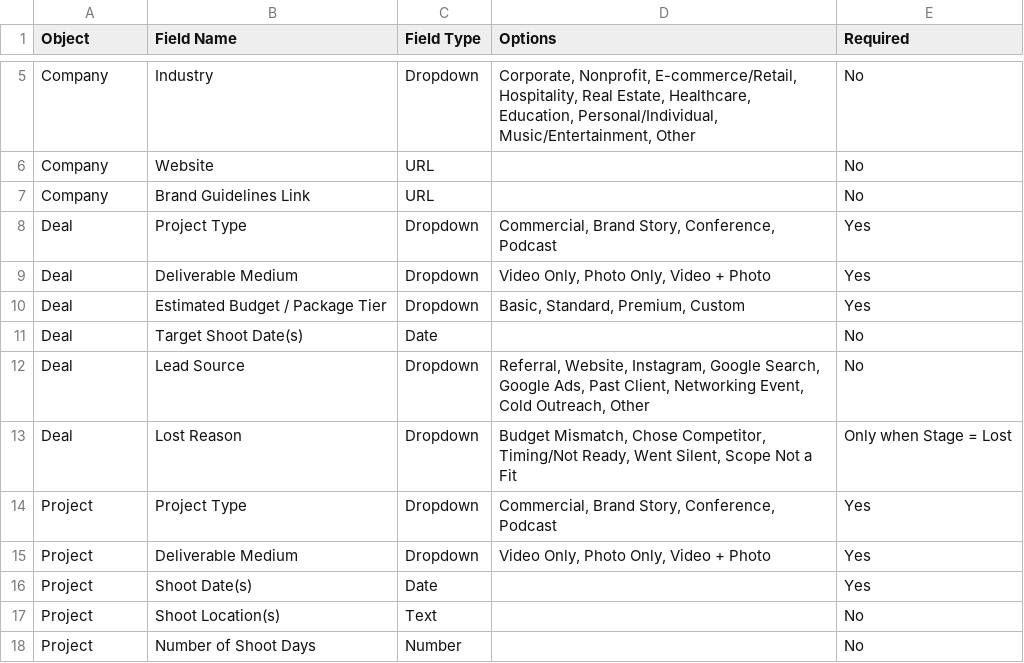
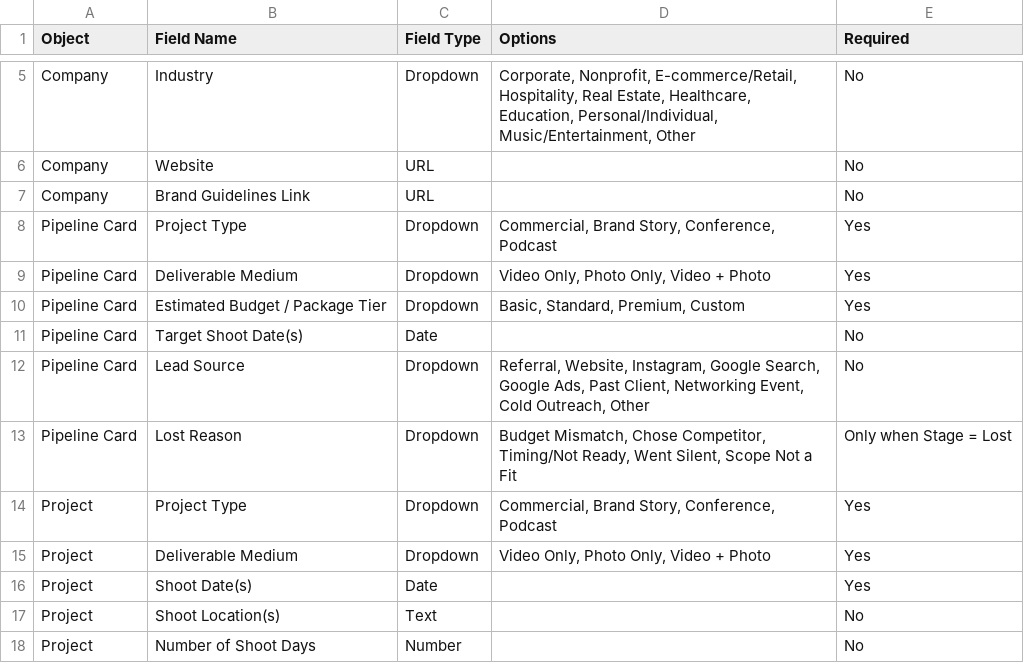
Before and after one commit to twotwelvemedia/CRM, a CSV file: imports/custom_fields_master.csv, drawn as a sheet; only a part is shown, gaps mark what is left out.

```diff
--- a/imports/custom_fields_master.csv
+++ b/imports/custom_fields_master.csv
@@ -7,8 +7,8 @@ Company,Website,URL,,No
 Company,Brand Guidelines Link,URL,,No
-Deal,Project Type,Dropdown,"Commercial, Brand Story, Conference, Podcast",Yes
-Deal,Deliverable Medium,Dropdown,"Video Only, Photo Only, Video + Photo",Yes
-Deal,Estimated Budget / Package Tier,Dropdown,"Basic, Standard, Premium, Custom",Yes
-Deal,Target Shoot Date(s),Date,,No
-Deal,Lead Source,Dropdown,"Referral, Website, Instagram, Google Search, Google Ads, Past Client, Networking Event, Cold Outreach, Other",No
-Deal,Lost Reason,Dropdown,"Budget Mismatch, Chose Competitor, Timing/Not Ready, Went Silent, Scope Not a Fit","Only when Stage = Lost"
+Pipeline Card,Project Type,Dropdown,"Commercial, Brand Story, Conference, Podcast",Yes
+Pipeline Card,Deliverable Medium,Dropdown,"Video Only, Photo Only, Video + Photo",Yes
+Pipeline Card,Estimated Budget / Package Tier,Dropdown,"Basic, Standard, Premium, Custom",Yes
+Pipeline Card,Target Shoot Date(s),Date,,No
+Pipeline Card,Lead Source,Dropdown,"Referral, Website, Instagram, Google Search, Google Ads, Past Client, Networking Event, Cold Outreach, Other",No
+Pipeline Card,Lost Reason,Dropdown,"Budget Mismatch, Chose Competitor, Timing/Not Ready, Went Silent, Scope Not a Fit","Only when Stage = Lost"
 Project,Project Type,Dropdown,"Commercial, Brand Story, Conference, Podcast",Yes
```
Also changed, not shown: imports/deals_import_template.csv, 20 other files.
